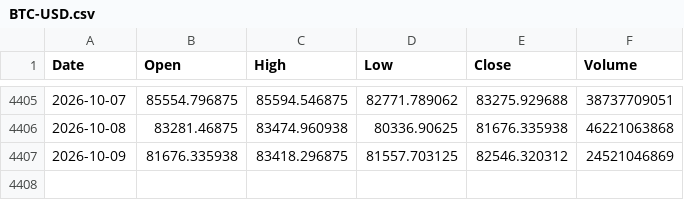
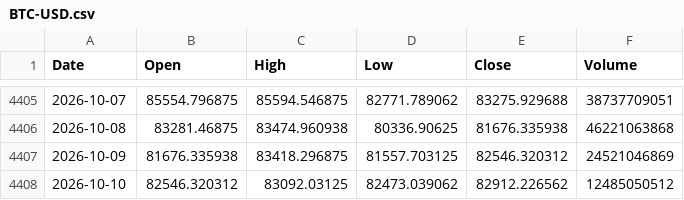
Before and after one commit to PietroPulli/quantlab, a CSV file: market/BTC-USD.csv, drawn as a sheet; only a part is shown, gaps mark what is left out.

```diff
--- a/market/BTC-USD.csv
+++ b/market/BTC-USD.csv
@@ -4407 +4407,2 @@ Date,Open,High,Low,Close,Volume
 2026-10-09,81676.335938,83418.296875,81557.703125,82546.320312,24521046869
+2026-10-10,82546.320312,83092.03125,82473.039062,82912.226562,12485050512
```
Also changed, not shown: market/AAPL.csv, market/ISP.MI.csv, 9 other files.
